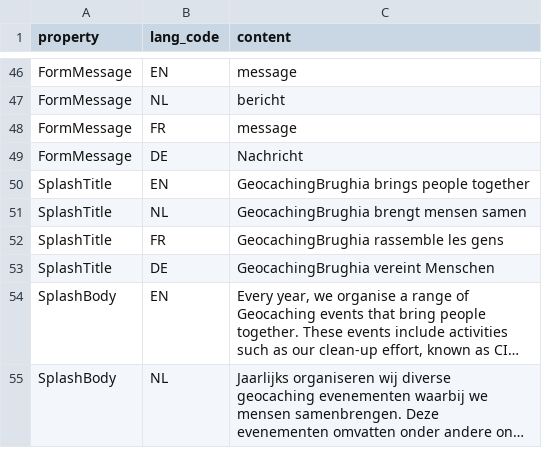
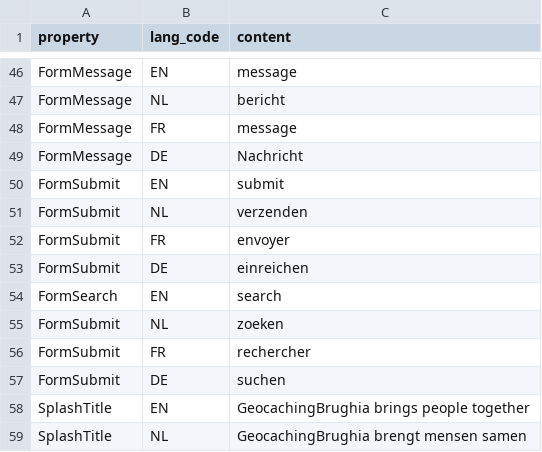
Before and after one commit to FoxyHunter7/Geocachingbrughia-VZW, a CSV file: api/storage/app/data/csv/staticSiteContents.csv, drawn as a sheet; only a part is shown, gaps mark what is left out; the shorter side is filled out with more unchanged rows; long unchanged cells end in ….

Commit message:
Add FormSubmit & FormSearch static content

```diff
--- a/api/storage/app/data/csv/staticSiteContents.csv
+++ b/api/storage/app/data/csv/staticSiteContents.csv
@@ -49,2 +49,10 @@ FormMessage;FR;message
 FormMessage;DE;Nachricht
+FormSubmit;EN;submit
+FormSubmit;NL;verzenden
+FormSubmit;FR;envoyer
+FormSubmit;DE;einreichen
+FormSearch;EN;search
+FormSubmit;NL;zoeken
+FormSubmit;FR;rechercher
+FormSubmit;DE;suchen
 SplashTitle;EN;"GeocachingBrughia brings people together"
```
Also changed, not shown: api/storage/app/data/csv/staticSiteProperties.csv.
